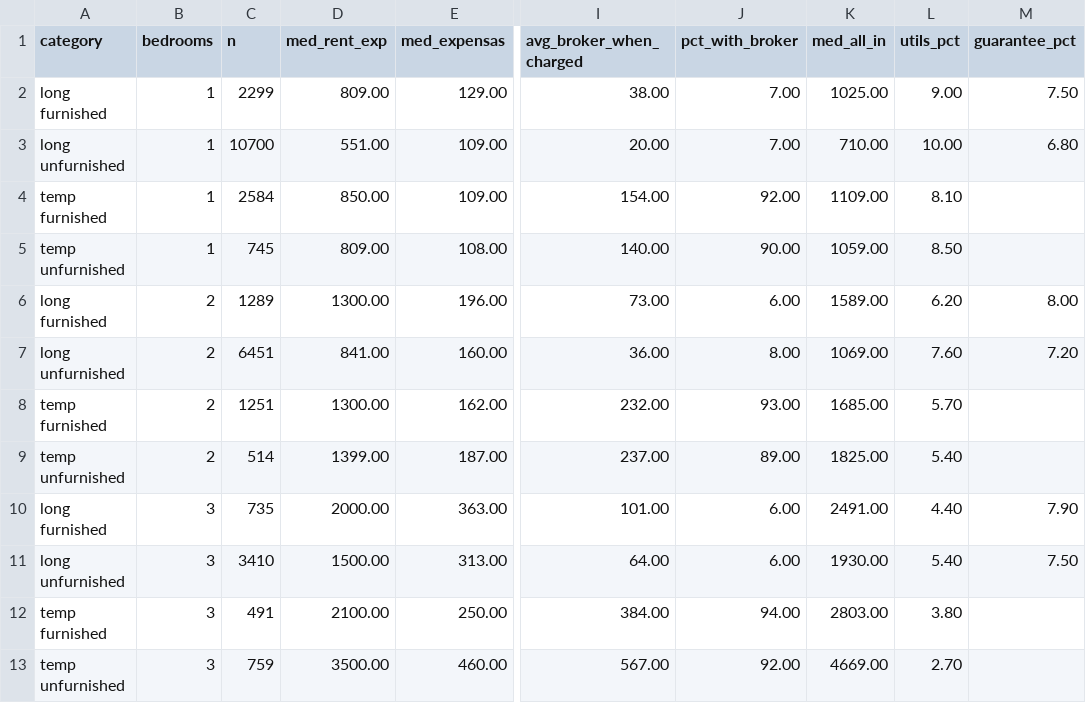
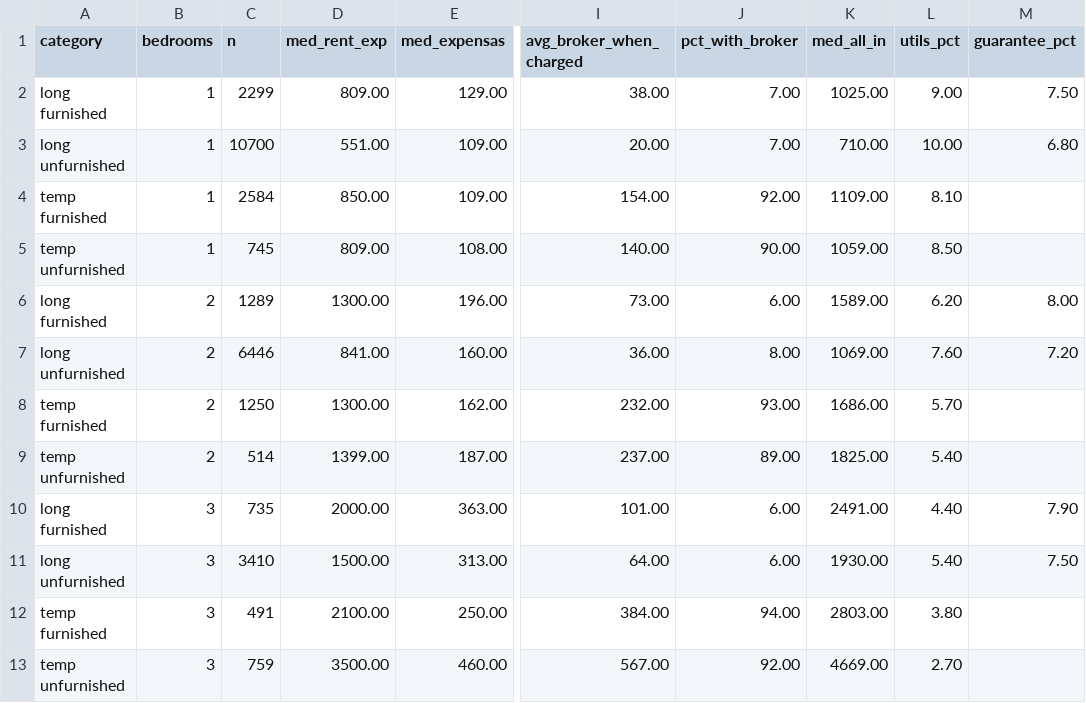
Before and after one commit to unitrank/buenos-aires-rental-market, a CSV file: data/latest/cost-breakdown.csv, drawn as a sheet; only a part is shown, gaps mark what is left out; the diff names each change by its address in the sheet, - before the commit and + after, or states it on an @@ line.

```diff
--- a/data/latest/cost-breakdown.csv
+++ b/data/latest/cost-breakdown.csv
-C7 (n): 6451
+C7 (n): 6446
-C8 (n): 1251
+C8 (n): 1250
-K8 (med_all_in): 1685.00
+K8 (med_all_in): 1686.00
```
Also changed, not shown: data/history/uaci-2026-10.csv, data/latest/by-barrio.csv, 7 other files.
